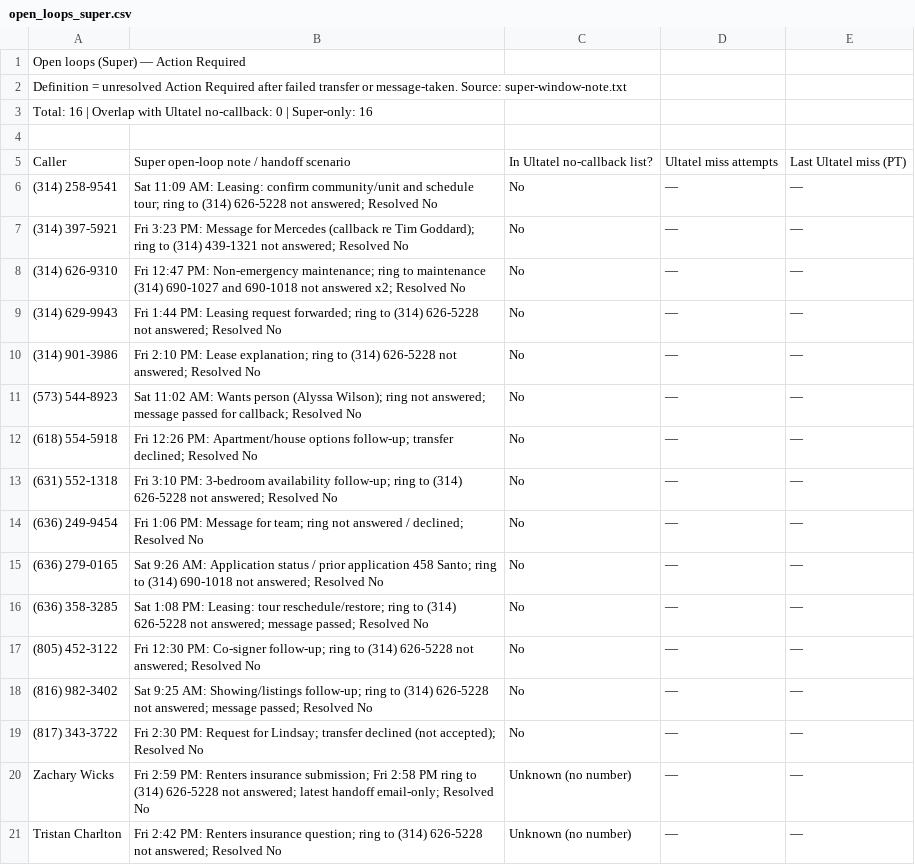
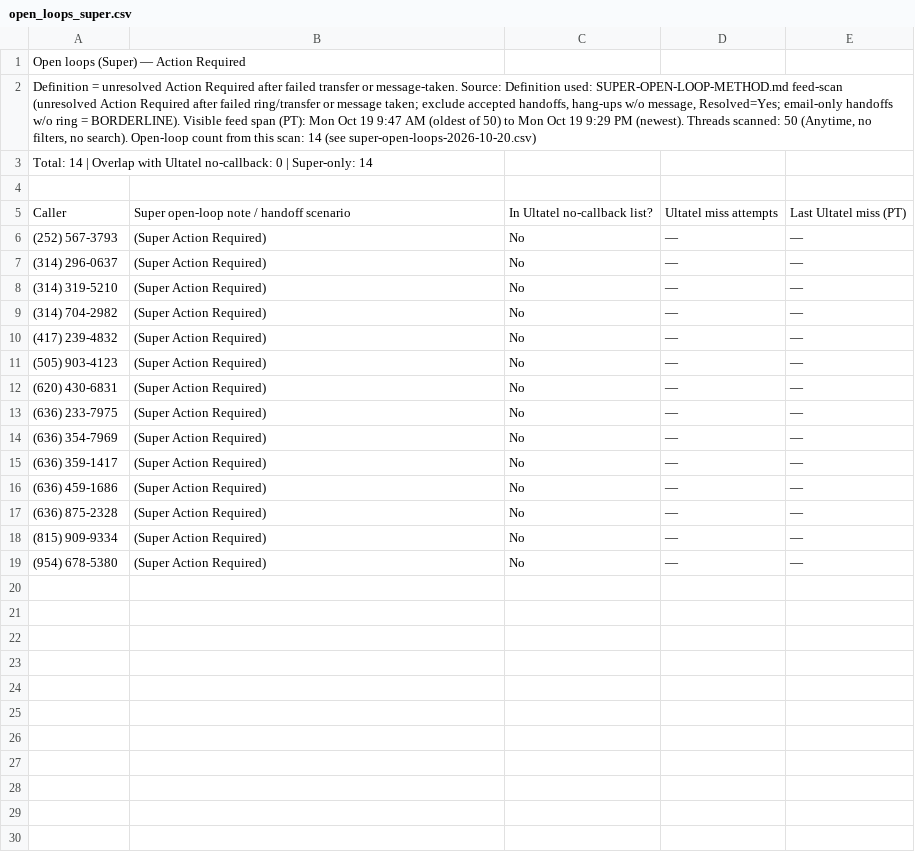
Before and after one commit to pollard22/Phone-dashboard, a CSV file: public/data/open_loops_super.csv, drawn as a sheet.

Commit message:
Data refresh 2026-10-20
Weekday Call Hygiene refresh for Pollard Properties from the 2026-10-20 rebuild pack.

```diff
--- a/public/data/open_loops_super.csv
+++ b/public/data/open_loops_super.csv
@@ -1,21 +1,19 @@
 Open loops (Super) — Action Required
-Definition = unresolved Action Required after failed transfer or message-taken. Source: super-window-note.txt
-Total: 16 | Overlap with Ultatel no-callback: 0 | Super-only: 16
+"Definition = unresolved Action Required after failed transfer or message-taken. Source: Definition used: SUPER-OPEN-LOOP-METHOD.md feed-scan (unresolved Action Required after failed ring/transfer or message taken; exclude accepted handoffs, hang-ups w/o message, Resolved=Yes; email-only handoffs w/o ring = BORDERLINE). Visible feed span (PT): Mon Oct 19 9:47 AM (oldest of 50) to Mon Oct 19 9:29 PM (newest). Threads scanned: 50 (Anytime, no filters, no search). Open-loop count from this scan: 14 (see super-open-loops-2026-10-20.csv) "
+Total: 14 | Overlap with Ultatel no-callback: 0 | Super-only: 14
 
 Caller,Super open-loop note / handoff scenario,In Ultatel no-callback list?,Ultatel miss attempts,Last Ultatel miss (PT)
-(314) 258-9541,Sat 11:09 AM: Leasing: confirm community/unit and schedule tour; ring to (314) 626-5228 not answered; Resolved No,No,—,—
-(314) 397-5921,Fri 3:23 PM: Message for Mercedes (callback re Tim Goddard); ring to (314) 439-1321 not answered; Resolved No,No,—,—
-(314) 626-9310,Fri 12:47 PM: Non-emergency maintenance; ring to maintenance (314) 690-1027 and 690-1018 not answered x2; Resolved No,No,—,—
-(314) 629-9943,Fri 1:44 PM: Leasing request forwarded; ring to (314) 626-5228 not answered; Resolved No,No,—,—
-(314) 901-3986,Fri 2:10 PM: Lease explanation; ring to (314) 626-5228 not answered; Resolved No,No,—,—
-(573) 544-8923,Sat 11:02 AM: Wants person (Alyssa Wilson); ring not answered; message passed for callback; Resolved No,No,—,—
-(618) 554-5918,Fri 12:26 PM: Apartment/house options follow-up; transfer declined; Resolved No,No,—,—
-(631) 552-1318,Fri 3:10 PM: 3-bedroom availability follow-up; ring to (314) 626-5228 not answered; Resolved No,No,—,—
-(636) 249-9454,Fri 1:06 PM: Message for team; ring not answered / declined; Resolved No,No,—,—
-(636) 279-0165,Sat 9:26 AM: Application status / prior application 458 Santo; ring to (314) 690-1018 not answered; Resolved No,No,—,—
-(636) 358-3285,Sat 1:08 PM: Leasing: tour reschedule/restore; ring to (314) 626-5228 not answered; message passed; Resolved No,No,—,—
-(805) 452-3122,Fri 12:30 PM: Co-signer follow-up; ring to (314) 626-5228 not answered; Resolved No,No,—,—
-(816) 982-3402,Sat 9:25 AM: Showing/listings follow-up; ring to (314) 626-5228 not answered; message passed; Resolved No,No,—,—
-(817) 343-3722,Fri 2:30 PM: Request for Lindsay; transfer declined (not accepted); Resolved No,No,—,—
-Zachary Wicks,Fri 2:59 PM: Renters insurance submission; Fri 2:58 PM ring to (314) 626-5228 not answered; latest handoff email-only; Resolved No,Unknown (no number),—,—
-Tristan Charlton,Fri 2:42 PM: Renters insurance question; ring to (314) 626-5228 not answered; Resolved No,Unknown (no number),—,—
+(252) 567-3793,(Super Action Required),No,—,—
+(314) 296-0637,(Super Action Required),No,—,—
+(314) 319-5210,(Super Action Required),No,—,—
+(314) 704-2982,(Super Action Required),No,—,—
+(417) 239-4832,(Super Action Required),No,—,—
+(505) 903-4123,(Super Action Required),No,—,—
+(620) 430-6831,(Super Action Required),No,—,—
+(636) 233-7975,(Super Action Required),No,—,—
+(636) 354-7969,(Super Action Required),No,—,—
+(636) 359-1417,(Super Action Required),No,—,—
+(636) 459-1686,(Super Action Required),No,—,—
+(636) 875-2328,(Super Action Required),No,—,—
+(815) 909-9334,(Super Action Required),No,—,—
+(954) 678-5380,(Super Action Required),No,—,—
```
Also changed, not shown: public/data/Overview.csv, 3 other files.
